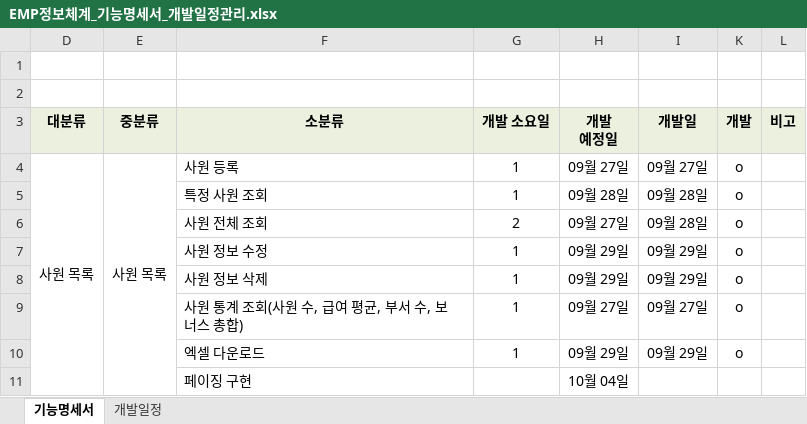
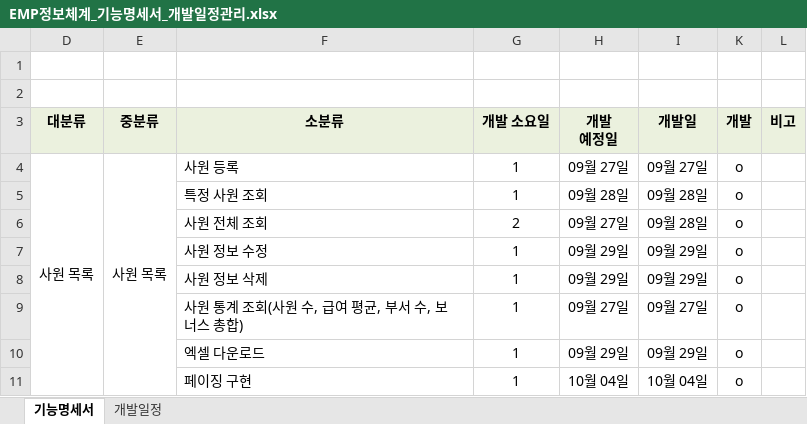
Before and after one commit to sangwoo1201/study, an Excel workbook: spring-workspaces/front/emp사이트(선생님하고같이)/EMP정보체계_기능명세서_개발일정관리.xlsx, sheet 기능명세서, drawn as a sheet; values as stored, in another font and other column widths than the file's, no borders; the diff names each change by its address in the sheet, - before the commit and + after, or states it on an @@ line.

```diff
--- a/spring-workspaces/front/emp사이트(선생님하고같이)/EMP정보체계_기능명세서_개발일정관리.xlsx (sheet 기능명세서)
+++ b/spring-workspaces/front/emp사이트(선생님하고같이)/EMP정보체계_기능명세서_개발일정관리.xlsx (sheet 기능명세서)
-G11 (개발 소요일): (empty)
+G11 (개발 소요일): 1
-I11 (개발일): (empty)
+I11 (개발일): 10월 04일
-K11 (개발): (empty)
+K11 (개발): o
```
Also changed, not shown: 8 other files.
